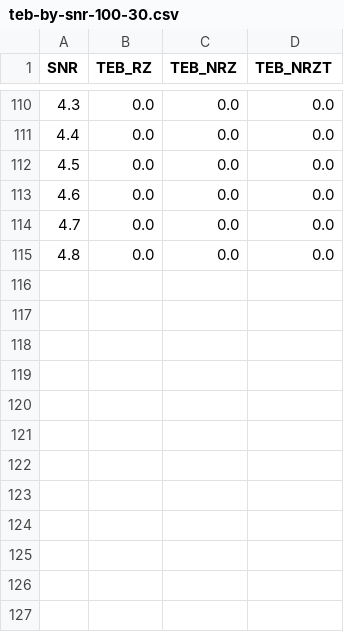
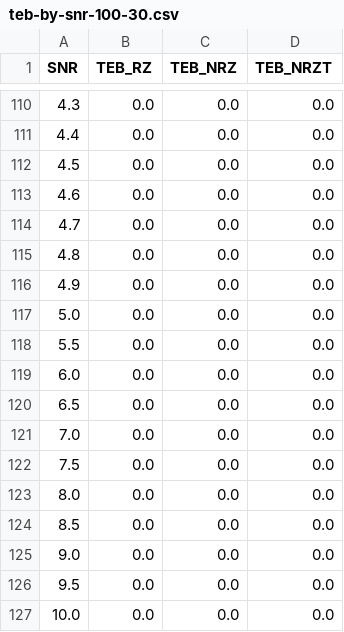
Before and after one commit to sapk-tb/SIT213, a CSV file: data/csv/teb-by-snr-100-30.csv, drawn as a sheet; only a part is shown, gaps mark what is left out; the diff names each change by its address in the sheet, - before the commit and + after, or states it on an @@ line.

Commit message:
Upd data

```diff
--- a/data/csv/teb-by-snr-100-30.csv
+++ b/data/csv/teb-by-snr-100-30.csv
+row 116: 4.9 | 0.0 | 0.0 | 0.0
+row 117: 5.0 | 0.0 | 0.0 | 0.0
+row 118: 5.5 | 0.0 | 0.0 | 0.0
+row 119: 6.0 | 0.0 | 0.0 | 0.0
+row 120: 6.5 | 0.0 | 0.0 | 0.0
+row 121: 7.0 | 0.0 | 0.0 | 0.0
+row 122: 7.5 | 0.0 | 0.0 | 0.0
+row 123: 8.0 | 0.0 | 0.0 | 0.0
+row 124: 8.5 | 0.0 | 0.0 | 0.0
+row 125: 9.0 | 0.0 | 0.0 | 0.0
+row 126: 9.5 | 0.0 | 0.0 | 0.0
+row 127: 10.0 | 0.0 | 0.0 | 0.0
```
Also changed, not shown: 18 other files.
